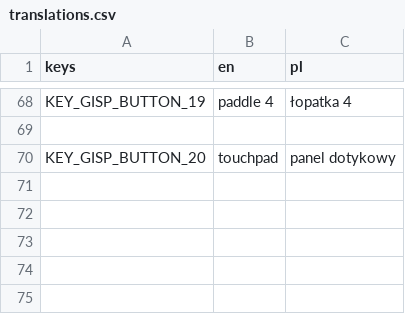
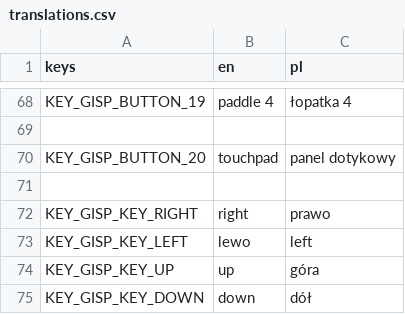
Before and after one commit to Mateusz-Dera/Gims, a CSV file: translations.csv, drawn as a sheet; only a part is shown, gaps mark what is left out; the diff names each change by its address in the sheet, - before the commit and + after, or states it on an @@ line.

Commit message:
Translation for keys

```diff
--- a/translations.csv
+++ b/translations.csv
+row 71: (empty)
+row 72: KEY_GISP_KEY_RIGHT | right | prawo
+row 73: KEY_GISP_KEY_LEFT | lewo | left
+row 74: KEY_GISP_KEY_UP | up | góra
+row 75: KEY_GISP_KEY_DOWN | down | dół
```
Also changed, not shown: 1 other file.
